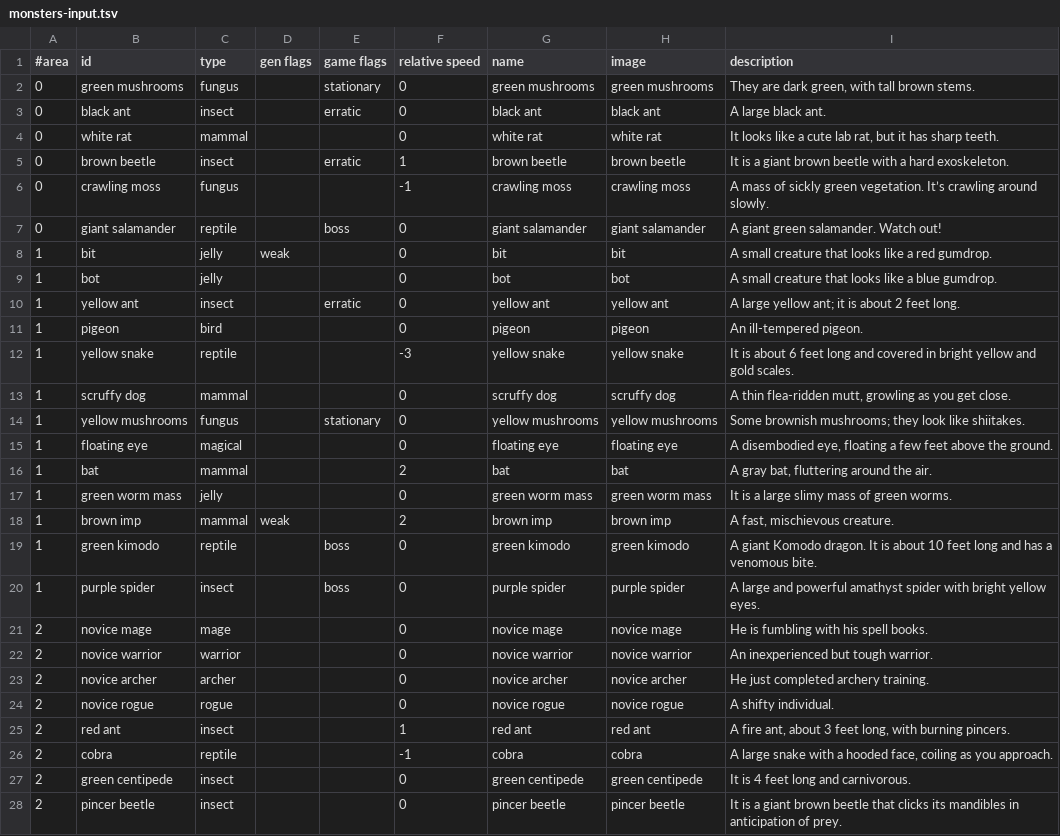
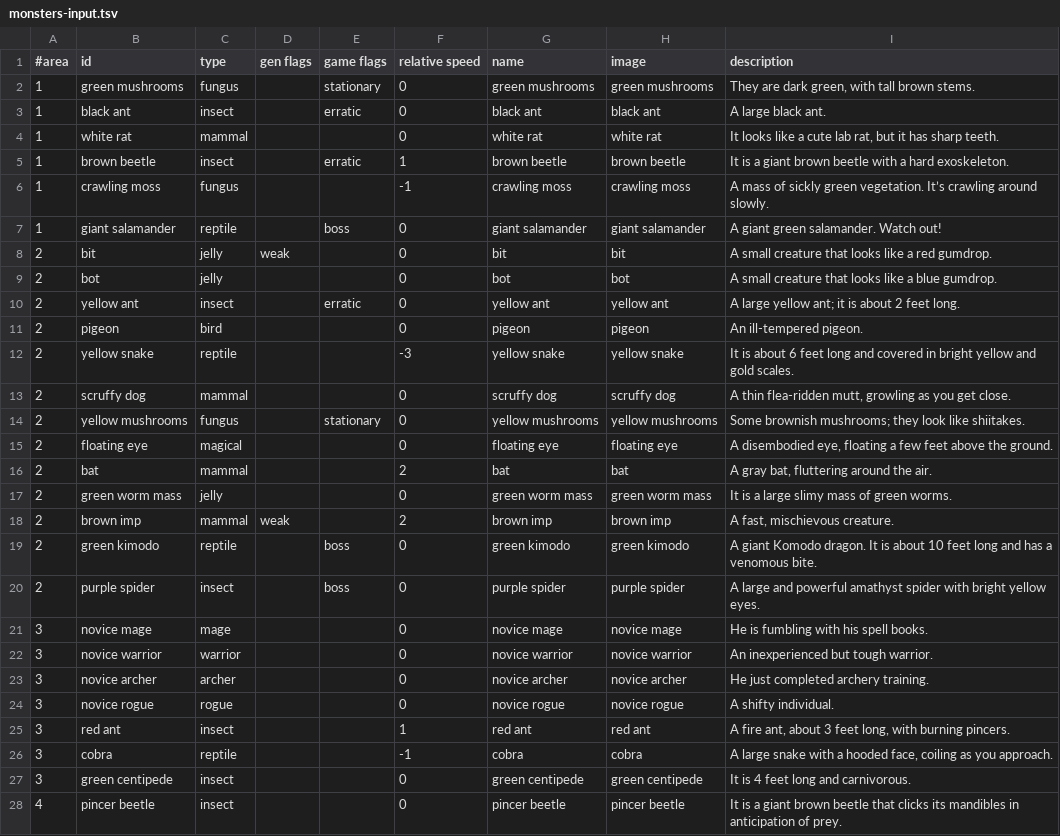
Before and after one commit to jonathanacross/pow, a TSV file: src/main/resources/data/monsters-input.tsv, drawn as a sheet; only a part is shown; the diff covers the shown part only.

```diff
--- a/src/main/resources/data/monsters-input.tsv
+++ b/src/main/resources/data/monsters-input.tsv
@@ -1,28 +1,28 @@
 #area	id	type	gen flags	game flags	relative speed	name	image	description
-0	green mushrooms	fungus		stationary	0	green mushrooms	green mushrooms	They are dark green, with tall brown stems.
-0	black ant	insect		erratic	0	black ant	black ant	A large black ant.
-0	white rat	mammal			0	white rat	white rat	It looks like a cute lab rat, but it has sharp teeth.
-0	brown beetle	insect		erratic	1	brown beetle	brown beetle	It is a giant brown beetle with a hard exoskeleton.
-0	crawling moss	fungus			-1	crawling moss	crawling moss	A mass of sickly green vegetation. It’s crawling around slowly.
-0	giant salamander	reptile		boss	0	giant salamander	giant salamander	A giant green salamander. Watch out!
-1	bit	jelly	weak		0	bit	bit	A small creature that looks like a red gumdrop.
-1	bot	jelly			0	bot	bot	A small creature that looks like a blue gumdrop.
-1	yellow ant	insect		erratic	0	yellow ant	yellow ant	A large yellow ant; it is about 2 feet long.
-1	pigeon	bird			0	pigeon	pigeon	An ill-tempered pigeon.
-1	yellow snake	reptile			-3	yellow snake	yellow snake	It is about 6 feet long and covered in bright yellow and gold scales.
-1	scruffy dog	mammal			0	scruffy dog	scruffy dog	A thin flea-ridden mutt, growling as you get close.
-1	yellow mushrooms	fungus		stationary	0	yellow mushrooms	yellow mushrooms	Some brownish mushrooms; they look like shiitakes.
-1	floating eye	magical			0	floating eye	floating eye	A disembodied eye, floating a few feet above the ground.
-1	bat	mammal			2	bat	bat	A gray bat, fluttering around the air.
-1	green worm mass	jelly			0	green worm mass	green worm mass	It is a large slimy mass of green worms.
-1	brown imp	mammal	weak		2	brown imp	brown imp	A fast, mischievous creature.
-1	green kimodo	reptile		boss	0	green kimodo	green kimodo	A giant Komodo dragon. It is about 10 feet long and has a venomous bite.
-1	purple spider	insect		boss	0	purple spider	purple spider	A large and powerful amathyst spider with bright yellow eyes.
-2	novice mage	mage			0	novice mage	novice mage	He is fumbling with his spell books.
-2	novice warrior	warrior			0	novice warrior	novice warrior	An inexperienced but tough warrior.
-2	novice archer	archer			0	novice archer	novice archer	He just completed archery training.
-2	novice rogue	rogue			0	novice rogue	novice rogue	A shifty individual.
-2	red ant	insect			1	red ant	red ant	A fire ant, about 3 feet long, with burning pincers.
-2	cobra	reptile			-1	cobra	cobra	A large snake with a hooded face, coiling as you approach.
-2	green centipede	insect			0	green centipede	green centipede	It is 4 feet long and carnivorous.
-2	pincer beetle	insect			0	pincer beetle	pincer beetle	It is a giant brown beetle that clicks its mandibles in anticipation of prey.
+1	green mushrooms	fungus		stationary	0	green mushrooms	green mushrooms	They are dark green, with tall brown stems.
+1	black ant	insect		erratic	0	black ant	black ant	A large black ant.
+1	white rat	mammal			0	white rat	white rat	It looks like a cute lab rat, but it has sharp teeth.
+1	brown beetle	insect		erratic	1	brown beetle	brown beetle	It is a giant brown beetle with a hard exoskeleton.
+1	crawling moss	fungus			-1	crawling moss	crawling moss	A mass of sickly green vegetation. It’s crawling around slowly.
+1	giant salamander	reptile		boss	0	giant salamander	giant salamander	A giant green salamander. Watch out!
+2	bit	jelly	weak		0	bit	bit	A small creature that looks like a red gumdrop.
+2	bot	jelly			0	bot	bot	A small creature that looks like a blue gumdrop.
+2	yellow ant	insect		erratic	0	yellow ant	yellow ant	A large yellow ant; it is about 2 feet long.
+2	pigeon	bird			0	pigeon	pigeon	An ill-tempered pigeon.
+2	yellow snake	reptile			-3	yellow snake	yellow snake	It is about 6 feet long and covered in bright yellow and gold scales.
+2	scruffy dog	mammal			0	scruffy dog	scruffy dog	A thin flea-ridden mutt, growling as you get close.
+2	yellow mushrooms	fungus		stationary	0	yellow mushrooms	yellow mushrooms	Some brownish mushrooms; they look like shiitakes.
+2	floating eye	magical			0	floating eye	floating eye	A disembodied eye, floating a few feet above the ground.
+2	bat	mammal			2	bat	bat	A gray bat, fluttering around the air.
+2	green worm mass	jelly			0	green worm mass	green worm mass	It is a large slimy mass of green worms.
+2	brown imp	mammal	weak		2	brown imp	brown imp	A fast, mischievous creature.
+2	green kimodo	reptile		boss	0	green kimodo	green kimodo	A giant Komodo dragon. It is about 10 feet long and has a venomous bite.
+2	purple spider	insect		boss	0	purple spider	purple spider	A large and powerful amathyst spider with bright yellow eyes.
+3	novice mage	mage			0	novice mage	novice mage	He is fumbling with his spell books.
+3	novice warrior	warrior			0	novice warrior	novice warrior	An inexperienced but tough warrior.
+3	novice archer	archer			0	novice archer	novice archer	He just completed archery training.
+3	novice rogue	rogue			0	novice rogue	novice rogue	A shifty individual.
+3	red ant	insect			1	red ant	red ant	A fire ant, about 3 feet long, with burning pincers.
+3	cobra	reptile			-1	cobra	cobra	A large snake with a hooded face, coiling as you approach.
+3	green centipede	insect			0	green centipede	green centipede	It is 4 feet long and carnivorous.
+4	pincer beetle	insect			0	pincer beetle	pincer beetle	It is a giant brown beetle that clicks its mandibles in anticipation of prey.
```
Also changed, not shown: 104 edited cells elsewhere in this file, src/main/resources/data/items.tsv, src/main/resources/data/monsters.tsv, 9 other files.
